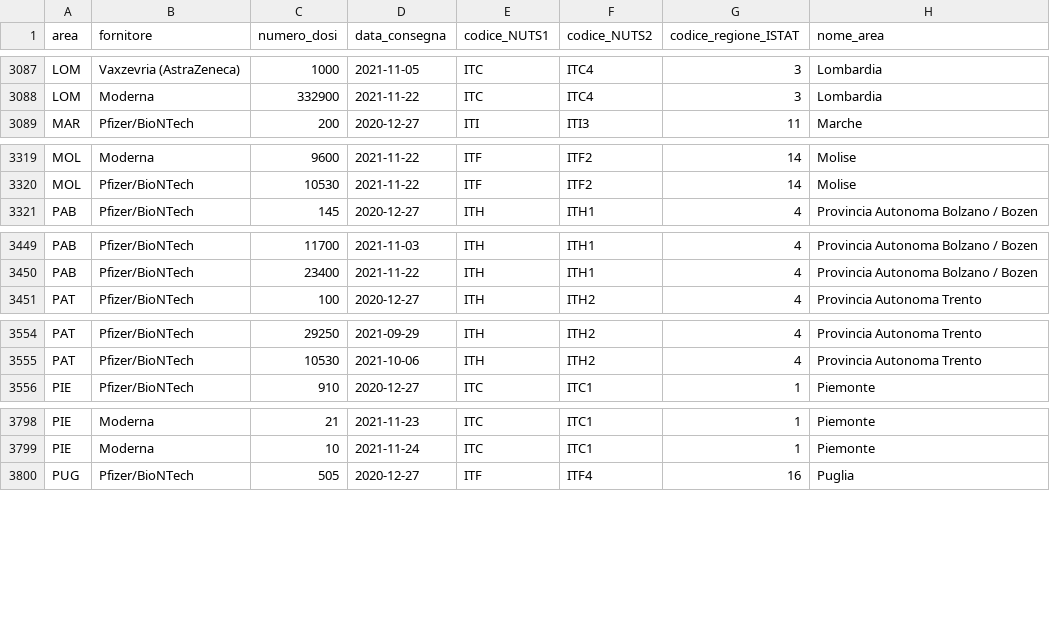
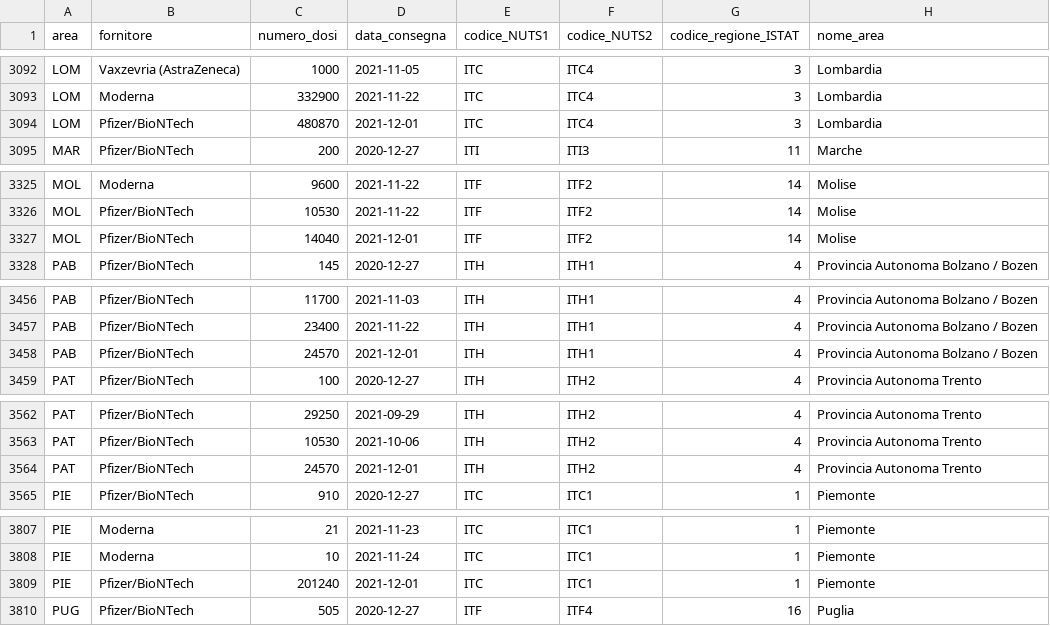
Before and after one commit to italia/covid19-opendata-vaccini, a CSV file: dati/consegne-vaccini-latest.csv, drawn as a sheet; only a part is shown, gaps mark what is left out; the diff covers the shown part only.

```diff
--- a/dati/consegne-vaccini-latest.csv
+++ b/dati/consegne-vaccini-latest.csv
@@ -3088,2 +3093,3 @@ LOM,Vaxzevria (AstraZeneca),1000,2021-11-05,ITC,ITC4,3,Lombardia
 LOM,Moderna,332900,2021-11-22,ITC,ITC4,3,Lombardia
+LOM,Pfizer/BioNTech,480870,2021-12-01,ITC,ITC4,3,Lombardia
 MAR,Pfizer/BioNTech,200,2020-12-27,ITI,ITI3,11,Marche
@@ -3320,2 +3326,3 @@ MOL,Moderna,9600,2021-11-22,ITF,ITF2,14,Molise
 MOL,Pfizer/BioNTech,10530,2021-11-22,ITF,ITF2,14,Molise
+MOL,Pfizer/BioNTech,14040,2021-12-01,ITF,ITF2,14,Molise
 PAB,Pfizer/BioNTech,145,2020-12-27,ITH,ITH1,4,Provincia Autonoma Bolzano / Bozen
@@ -3450,2 +3457,3 @@ PAB,Pfizer/BioNTech,11700,2021-11-03,ITH,ITH1,4,Provincia Autonoma Bolzano / Boz
 PAB,Pfizer/BioNTech,23400,2021-11-22,ITH,ITH1,4,Provincia Autonoma Bolzano / Bozen
+PAB,Pfizer/BioNTech,24570,2021-12-01,ITH,ITH1,4,Provincia Autonoma Bolzano / Bozen
 PAT,Pfizer/BioNTech,100,2020-12-27,ITH,ITH2,4,Provincia Autonoma Trento
@@ -3555,2 +3563,3 @@ PAT,Pfizer/BioNTech,29250,2021-09-29,ITH,ITH2,4,Provincia Autonoma Trento
 PAT,Pfizer/BioNTech,10530,2021-10-06,ITH,ITH2,4,Provincia Autonoma Trento
+PAT,Pfizer/BioNTech,24570,2021-12-01,ITH,ITH2,4,Provincia Autonoma Trento
 PIE,Pfizer/BioNTech,910,2020-12-27,ITC,ITC1,1,Piemonte
@@ -3799,2 +3808,3 @@ PIE,Moderna,21,2021-11-23,ITC,ITC1,1,Piemonte
 PIE,Moderna,10,2021-11-24,ITC,ITC1,1,Piemonte
+PIE,Pfizer/BioNTech,201240,2021-12-01,ITC,ITC1,1,Piemonte
 PUG,Pfizer/BioNTech,505,2020-12-27,ITF,ITF4,16,Puglia
```
Also changed, not shown: 10 added rows elsewhere in this file, dati/anagrafica-vaccini-summary-latest.csv, dati/somministrazioni-vaccini-summary-latest.csv, 7 other files.
